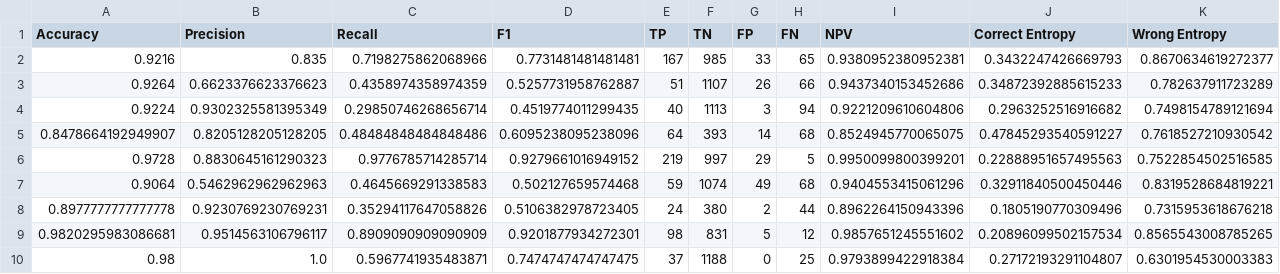
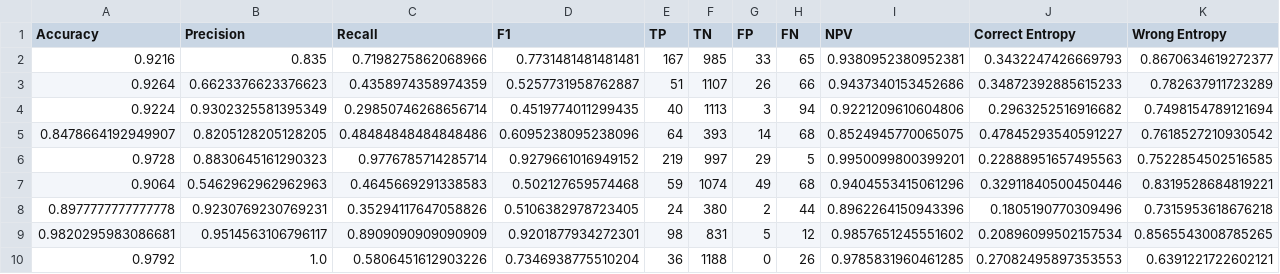
Before and after one commit to moemode/ermaster, a CSV file: eval_writeup/base.csv, drawn as a sheet; only a part is shown; removed rows and columns are numbered as before the commit, all else as after; rows hold the shown columns only; the diff names each change by its address in the sheet, - before the commit and + after, or states it on an @@ line.

```diff
--- a/eval_writeup/base.csv
+++ b/eval_writeup/base.csv
-row 10: 0.98 | 1.0 | 0.5967741935483871 | 0.7474747474747475 | 37 | 1188 | 0 | 25 | 0.9793899422918384 | 0.27172193291104807 | 0.6301954530003383
+row 10: 0.9792 | 1.0 | 0.5806451612903226 | 0.7346938775510204 | 36 | 1188 | 0 | 26 | 0.9785831960461285 | 0.27082495897353553 | 0.6391221722602121
```
Also changed, not shown: 6 other files.
